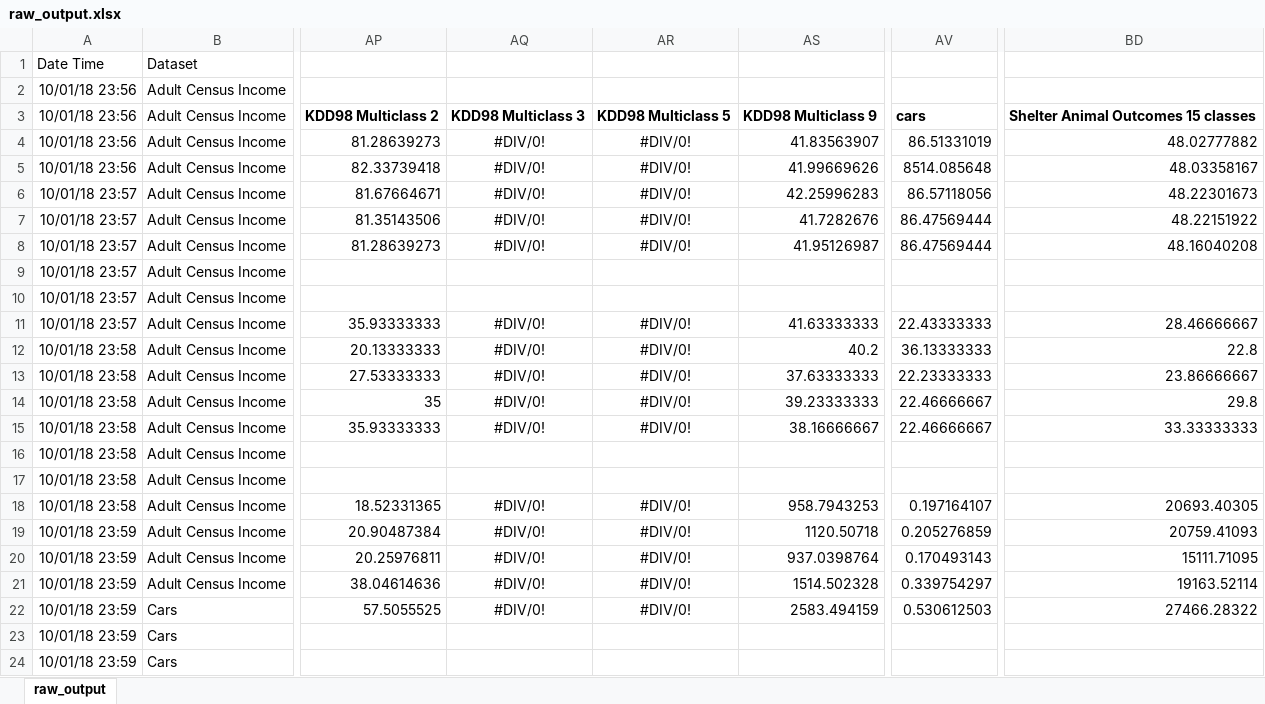
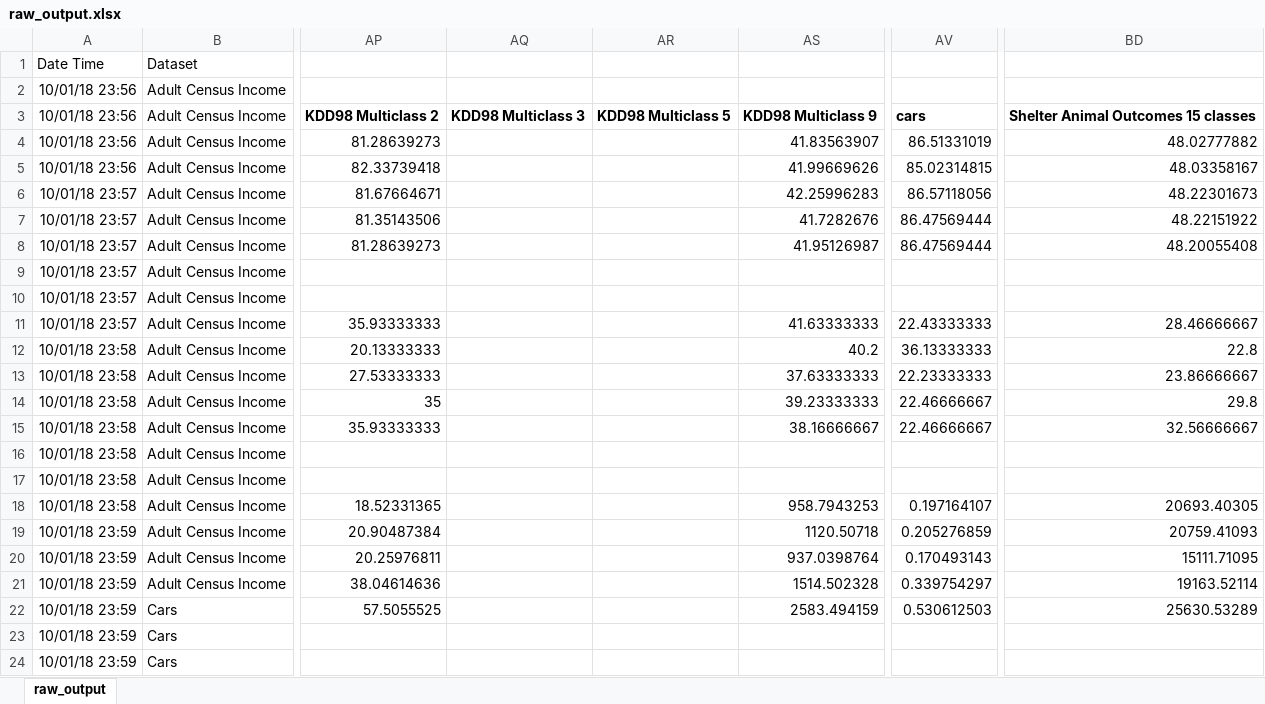
Before and after one commit to felipeamp/dissertation-code, an Excel workbook: outputs/d5/final/ctree/raw_output.xlsx, sheet raw_output, drawn as a sheet; only a part is shown, gaps mark what is left out; values as stored, in another font and other column widths than the file's, no borders; the diff covers the shown part only; the diff names each change by its address in the sheet, - before the commit and + after, or states it on an @@ line.

```diff
--- a/outputs/d5/final/ctree/raw_output.xlsx (sheet raw_output)
+++ b/outputs/d5/final/ctree/raw_output.xlsx (sheet raw_output)
-AQ4:AQ8: #DIV/0!
+AQ4:AQ8: (empty)
-AR4:AR8: #DIV/0!
+AR4:AR8: (empty)
-AV5: 8514.085648
+AV5: 85.02314815
-BD8: 48.16040208
+BD8: 48.20055408
-AQ11:AQ15: #DIV/0!
+AQ11:AQ15: (empty)
-AR11:AR15: #DIV/0!
+AR11:AR15: (empty)
-BD15: 33.33333333
+BD15: 32.56666667
-AQ18:AQ22: #DIV/0!
+AQ18:AQ22: (empty)
-AR18:AR22: #DIV/0!
+AR18:AR22: (empty)
-BD22: 27466.28322
+BD22: 25630.53289
```
Also changed, not shown: 12 added rows, 8 moved rows and 4 edited cells elsewhere in this sheet, formulas that keep their value, outputs/d16/final/ctree/raw_output.xlsx, outputs/d16/final/w_num/raw_output.xlsx, 13 other files.
